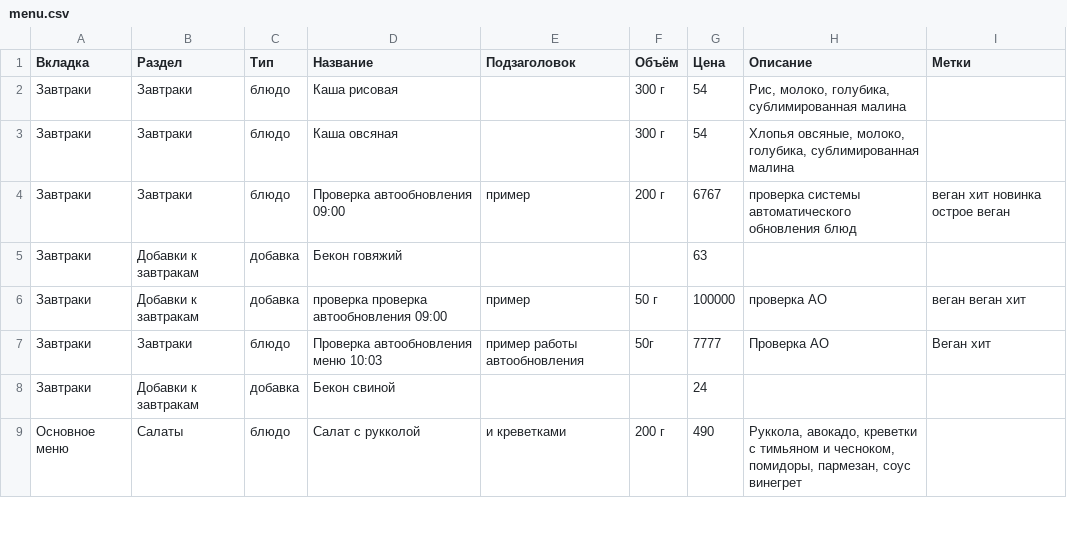
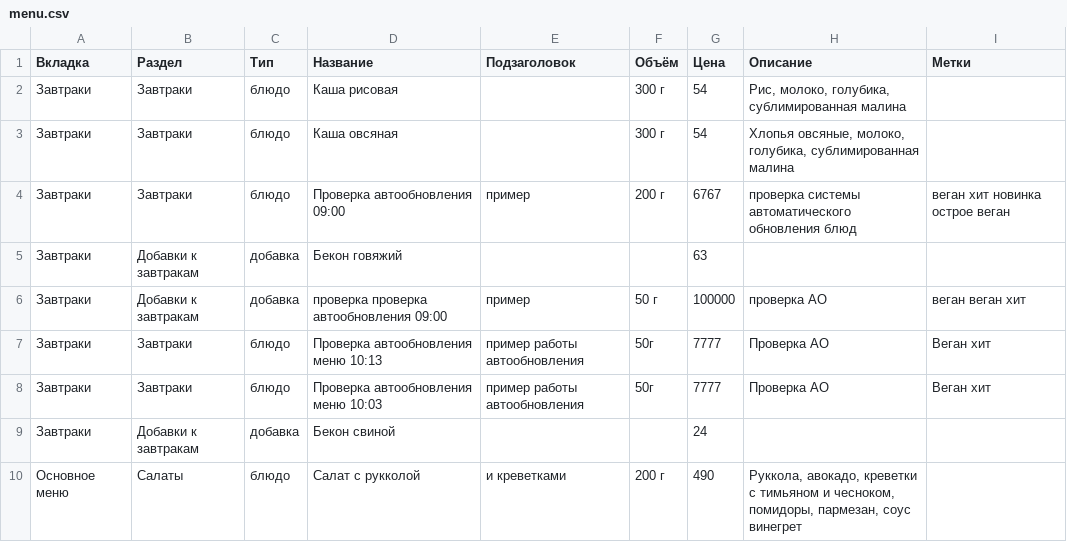
Before and after one commit to Top4Rest/topchik-rumyantsevo, a CSV file: data/menu.csv, drawn as a sheet; only a part is shown.

```diff
--- a/data/menu.csv
+++ b/data/menu.csv
@@ -6,2 +6,3 @@
 Завтраки,Добавки к завтракам,добавка,проверка проверка автообновления 09:00,пример,50 г,100000,проверка АО,веган веган хит
+Завтраки,Завтраки,блюдо,Проверка автообновления меню 10:13,пример работы автообновления,50г,7777,Проверка АО,Веган хит
 Завтраки,Завтраки,блюдо,Проверка автообновления меню 10:03,пример работы автообновления,50г,7777,Проверка АО,Веган хит
```
